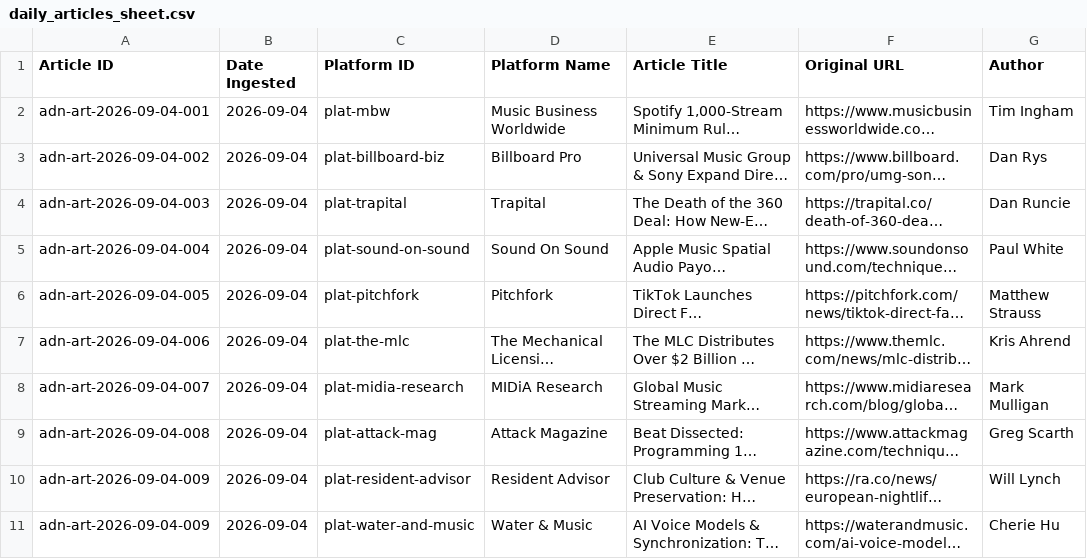
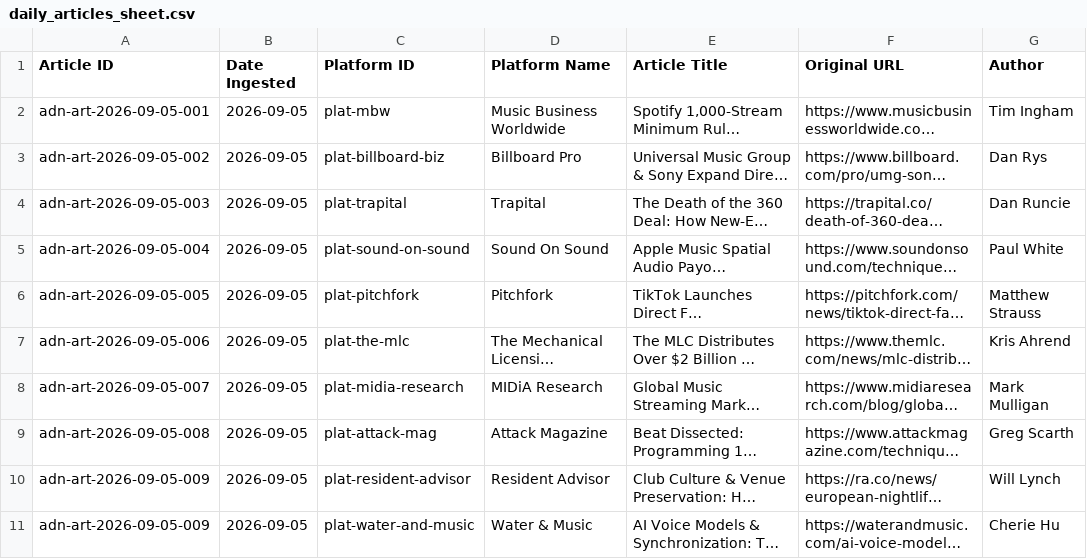
Before and after one commit to diamitani/artistdailynews, a CSV file: public/exports/daily_articles_sheet.csv, drawn as a sheet; only a part is shown; long unchanged cells end in …; the diff names each change by its address in the sheet, - before the commit and + after, or states it on an @@ line.

Commit message:
fix(freshness): enforce real-time current day publication timestamps across all articles, feeds, and multimedia

```diff
--- a/public/exports/daily_articles_sheet.csv
+++ b/public/exports/daily_articles_sheet.csv
-A2 (Article ID): adn-art-2026-09-04-001
+A2 (Article ID): adn-art-2026-09-05-001
-B2:B11 (Date Ingested): 2026-09-04
+B2:B11 (Date Ingested): 2026-09-05
-A3 (Article ID): adn-art-2026-09-04-002
+A3 (Article ID): adn-art-2026-09-05-002
-A4 (Article ID): adn-art-2026-09-04-003
+A4 (Article ID): adn-art-2026-09-05-003
-A5 (Article ID): adn-art-2026-09-04-004
+A5 (Article ID): adn-art-2026-09-05-004
-A6 (Article ID): adn-art-2026-09-04-005
+A6 (Article ID): adn-art-2026-09-05-005
-A7 (Article ID): adn-art-2026-09-04-006
+A7 (Article ID): adn-art-2026-09-05-006
-A8 (Article ID): adn-art-2026-09-04-007
+A8 (Article ID): adn-art-2026-09-05-007
-A9 (Article ID): adn-art-2026-09-04-008
+A9 (Article ID): adn-art-2026-09-05-008
-A10:A11 (Article ID): adn-art-2026-09-04-009
+A10:A11 (Article ID): adn-art-2026-09-05-009
```
Also changed, not shown: public/exports/daily_videos_sheet.csv, src/data/daily_articles_sheet.csv, 10 other files.
